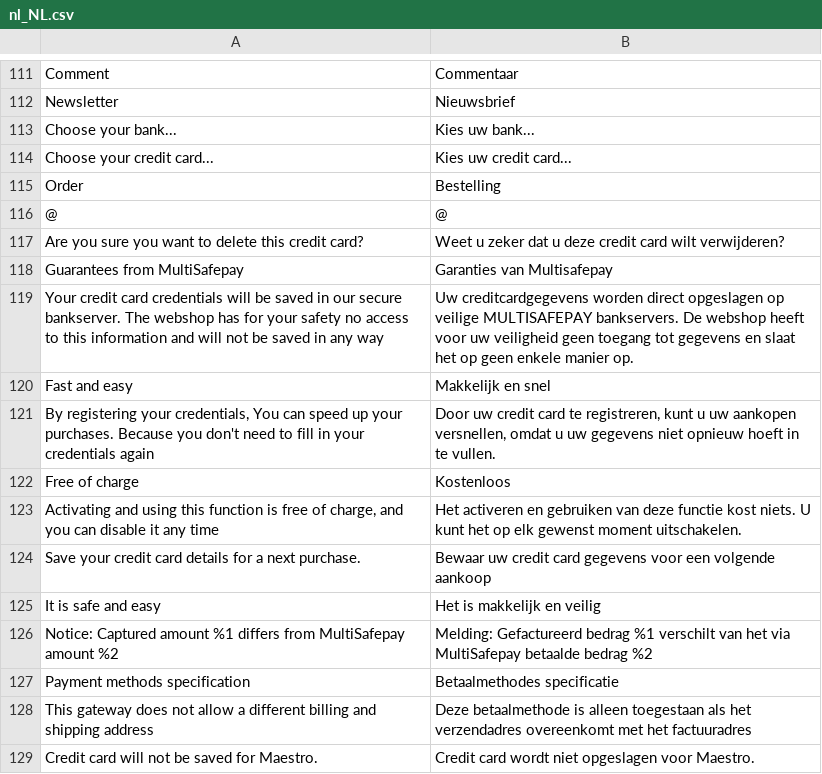
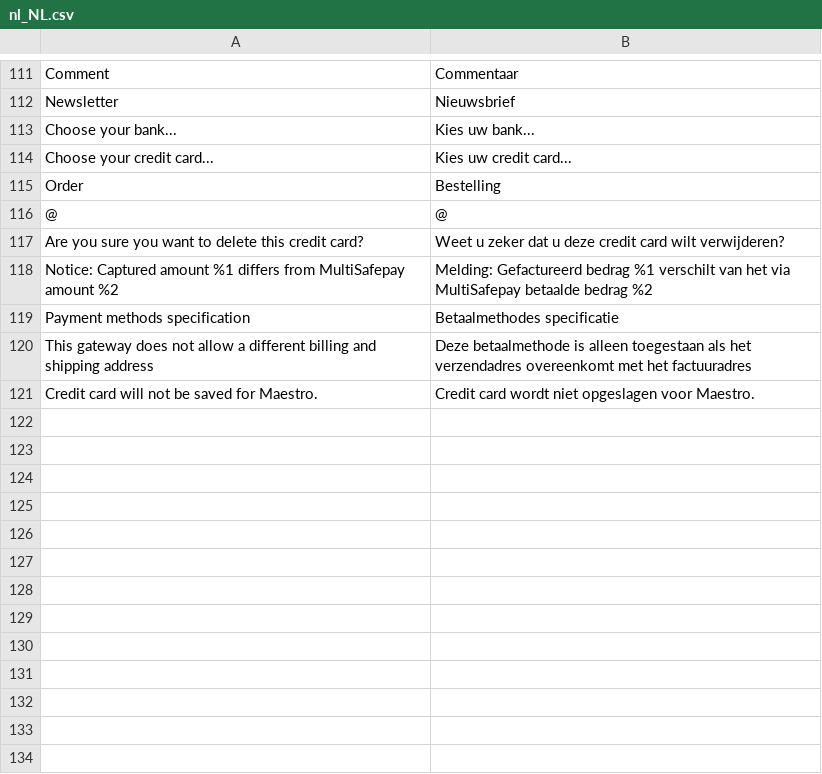
Before and after one commit to MultiSafepay/Magento2Msp, a CSV file: i18n/nl_NL.csv, drawn as a sheet; only a part is shown, gaps mark what is left out; the diff names each change by its address in the sheet, - before the commit and + after, or states it on an @@ line.

Commit message:
[refactor] Remove unused showRecurringModal
Closes MultiSafepay/Magento2Msp#130

```diff
--- a/i18n/nl_NL.csv
+++ b/i18n/nl_NL.csv
-row 118: Guarantees from MultiSafepay | Garanties van Multisafepay
-row 119: Your credit card credentials will be saved in our secure bankserver. The webshop has for your safety no access to this information and will not be saved in any way | Uw creditcardgegevens worden direct opgeslagen op veilige MULTISAFEPAY bankservers. De webshop heeft voor uw veiligheid geen toegang tot gegevens en slaat het op geen enkele manier op.
-row 120: Fast and easy | Makkelijk en snel
-row 121: By registering your credentials, You can speed up your purchases. Because you don't need to fill in your credentials again | Door uw credit card te registreren, kunt u uw aankopen versnellen, omdat u uw gegevens niet opnieuw hoeft in te vullen.
-row 122: Free of charge | Kostenloos
-row 123: Activating and using this function is free of charge, and you can disable it any time | Het activeren en gebruiken van deze functie kost niets. U kunt het op elk gewenst moment uitschakelen.
-row 124: Save your credit card details for a next purchase. | Bewaar uw credit card gegevens voor een volgende aankoop
-row 125: It is safe and easy | Het is makkelijk en veilig
```
Also changed, not shown: 1 other file.
